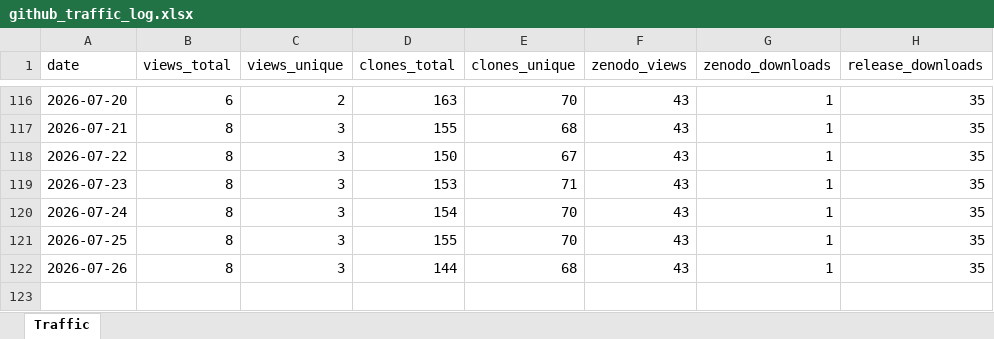
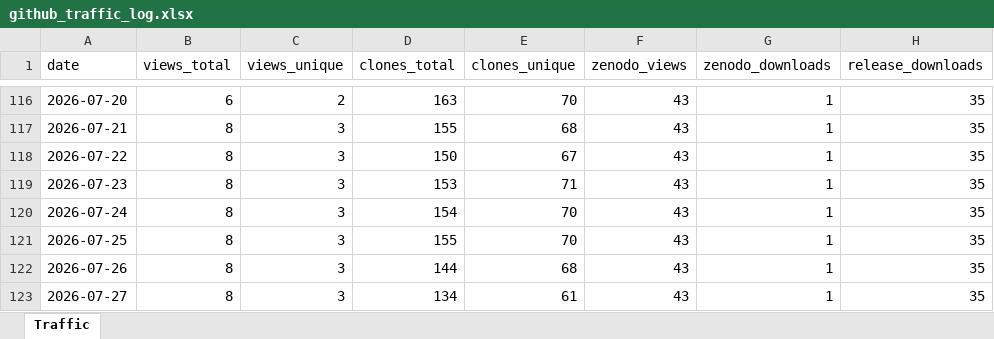
Before and after one commit to ahuelsmeier/gsl-transition-generator, an Excel workbook: github_traffic_log.xlsx, sheet Traffic, drawn as a sheet; only a part is shown, gaps mark what is left out; values as stored, in another font and other column widths than the file's, no borders; the diff names each change by its address in the sheet, - before the commit and + after, or states it on an @@ line.

```diff
--- a/github_traffic_log.xlsx (sheet Traffic)
+++ b/github_traffic_log.xlsx (sheet Traffic)
+row 123: 2026-07-27 | 8 | 3 | 134 | 61 | 43 | 1 | 35
```
